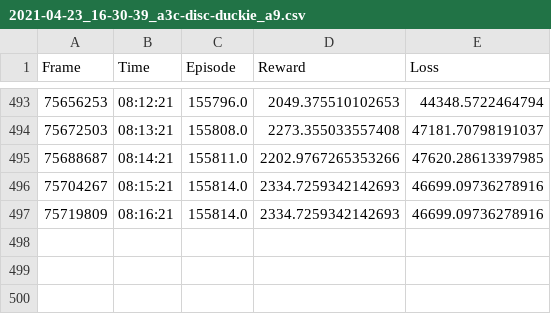
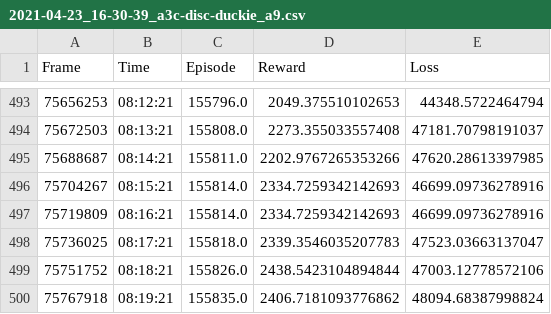
Before and after one commit to gabrielseow/gym-duckietown, a CSV file: models/map5_sharper_turn/2021-04-23_16-30-39_a3c-disc-duckie_a9.csv, drawn as a sheet; only a part is shown, gaps mark what is left out.

```diff
--- a/models/map5_sharper_turn/2021-04-23_16-30-39_a3c-disc-duckie_a9.csv
+++ b/models/map5_sharper_turn/2021-04-23_16-30-39_a3c-disc-duckie_a9.csv
@@ -497 +497,4 @@ Frame,Time,Episode,Reward,Loss
 75719809,08:16:21,155814.0,2334.7259342142693,46699.09736278916
+75736025,08:17:21,155818.0,2339.3546035207783,47523.03663137047
+75751752,08:18:21,155826.0,2438.5423104894844,47003.12778572106
+75767918,08:19:21,155835.0,2406.7181093776862,48094.68387998824
```
Also changed, not shown: 2 other files.
